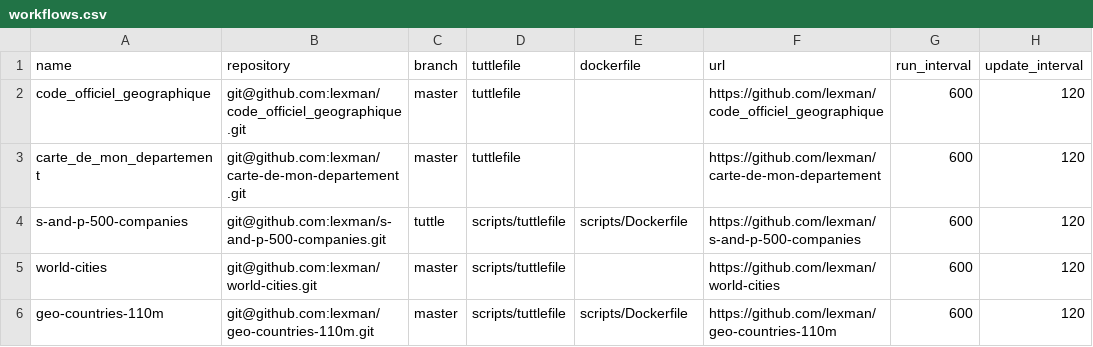
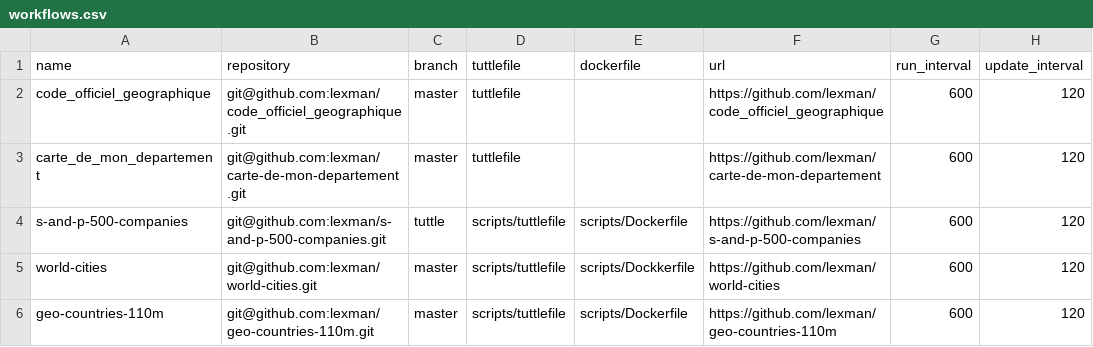
Before and after one commit to lexman/sisyphus-projects, a CSV file: workflows.csv, drawn as a sheet; only a part is shown; the diff names each change by its address in the sheet, - before the commit and + after, or states it on an @@ line.

Commit message:
Added a Dockerfile to world-cities in order to use the command line utility.. zip \!

```diff
--- a/workflows.csv
+++ b/workflows.csv
-E5 (dockerfile): (empty)
+E5 (dockerfile): scripts/Dockkerfile
```
